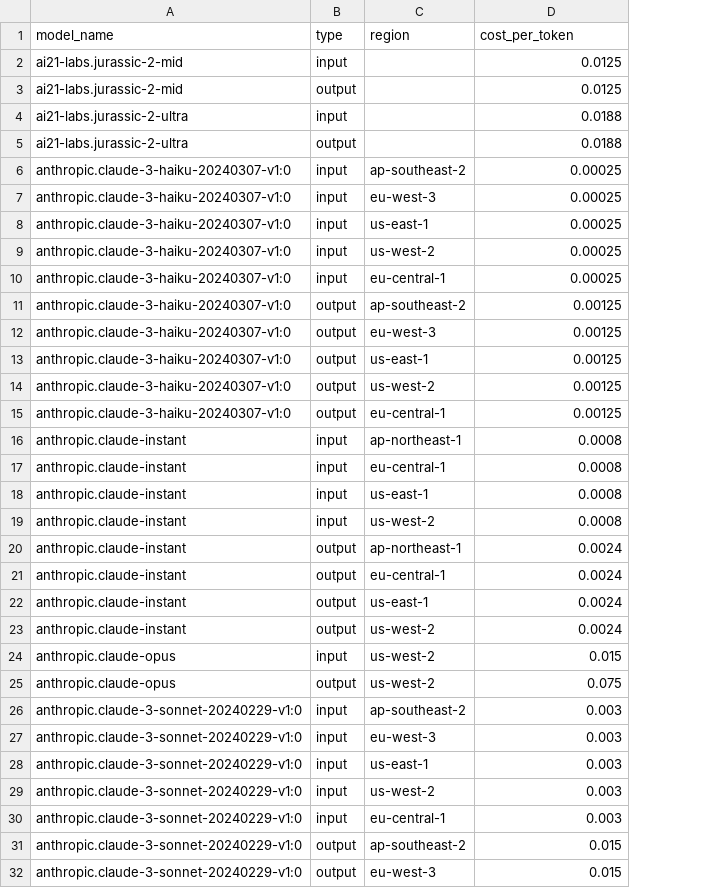
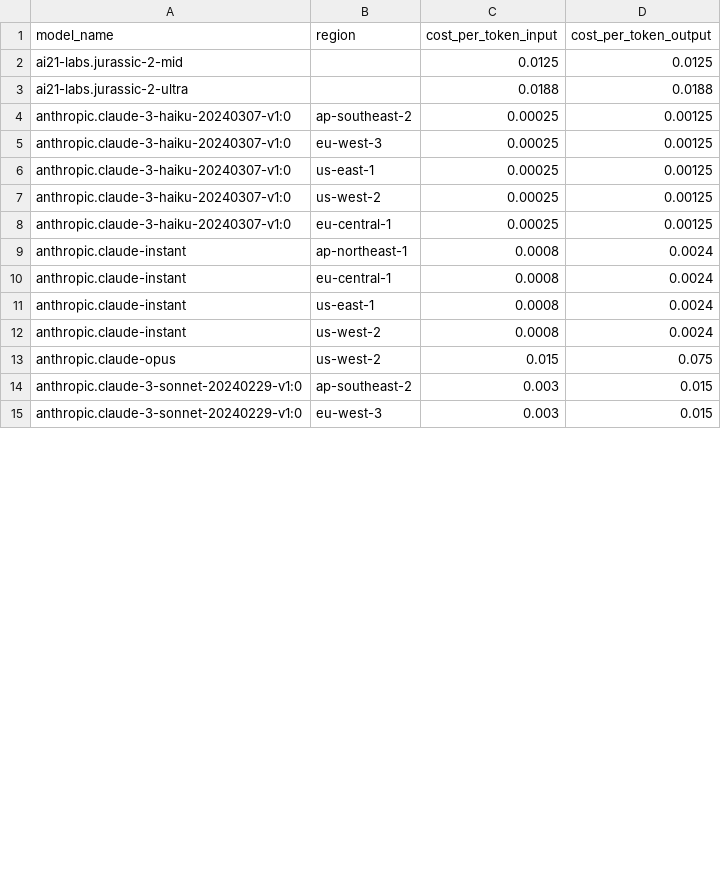
Before and after one commit to aws-samples/llm-gateway, a CSV file: lambdas/gateway/api/data/cost_db.csv, drawn as a sheet; only a part is shown; removed rows and columns are numbered as before the commit, all else as after; the diff covers the shown part only; the diff names each change by its address in the sheet, - before the commit and + after, or states it on an @@ line.

Commit message:
simplify cost csv file. Make ecs dockerfile the default. Fix a log bug

```diff
--- a/lambdas/gateway/api/data/cost_db.csv
+++ b/lambdas/gateway/api/data/cost_db.csv
-column B (type), rows 3-4: output | input; rows 11-15: all output; rows 20-23: all output; row 25: output; rows 31-32: output | output
+column C (cost_per_token_input), rows 2-15: 0.0125 | 0.0188 | 0.00025 | 0.00025 | 0.00025 | 0.00025 | 0.00025 | 0.0008 | 0.0008 | 0.0008 | 0.0008 | 0.015 | 0.003 | 0.003
-D1: cost_per_token
+D1: cost_per_token_output
-row 2: ai21-labs.jurassic-2-mid | input |  | 0.0125
-row 5: ai21-labs.jurassic-2-ultra | output |  | 0.0188
-row 6: anthropic.claude-3-haiku-20240307-v1:0 | input | ap-southeast-2 | 0.00025
-row 7: anthropic.claude-3-haiku-20240307-v1:0 | input | eu-west-3 | 0.00025
-row 8: anthropic.claude-3-haiku-20240307-v1:0 | input | us-east-1 | 0.00025
-row 9: anthropic.claude-3-haiku-20240307-v1:0 | input | us-west-2 | 0.00025
-row 10: anthropic.claude-3-haiku-20240307-v1:0 | input | eu-central-1 | 0.00025
-row 16: anthropic.claude-instant | input | ap-northeast-1 | 0.0008
-row 17: anthropic.claude-instant | input | eu-central-1 | 0.0008
-row 18: anthropic.claude-instant | input | us-east-1 | 0.0008
-row 19: anthropic.claude-instant | input | us-west-2 | 0.0008
-row 24: anthropic.claude-opus | input | us-west-2 | 0.015
-row 26: anthropic.claude-3-sonnet-20240229-v1:0 | input | ap-southeast-2 | 0.003
-row 27: anthropic.claude-3-sonnet-20240229-v1:0 | input | eu-west-3 | 0.003
-row 28: anthropic.claude-3-sonnet-20240229-v1:0 | input | us-east-1 | 0.003
-row 29: anthropic.claude-3-sonnet-20240229-v1:0 | input | us-west-2 | 0.003
-row 30: anthropic.claude-3-sonnet-20240229-v1:0 | input | eu-central-1 | 0.003
```
Also changed, not shown: 24 removed rows and 5 moved rows elsewhere in this file, 7 other files.
